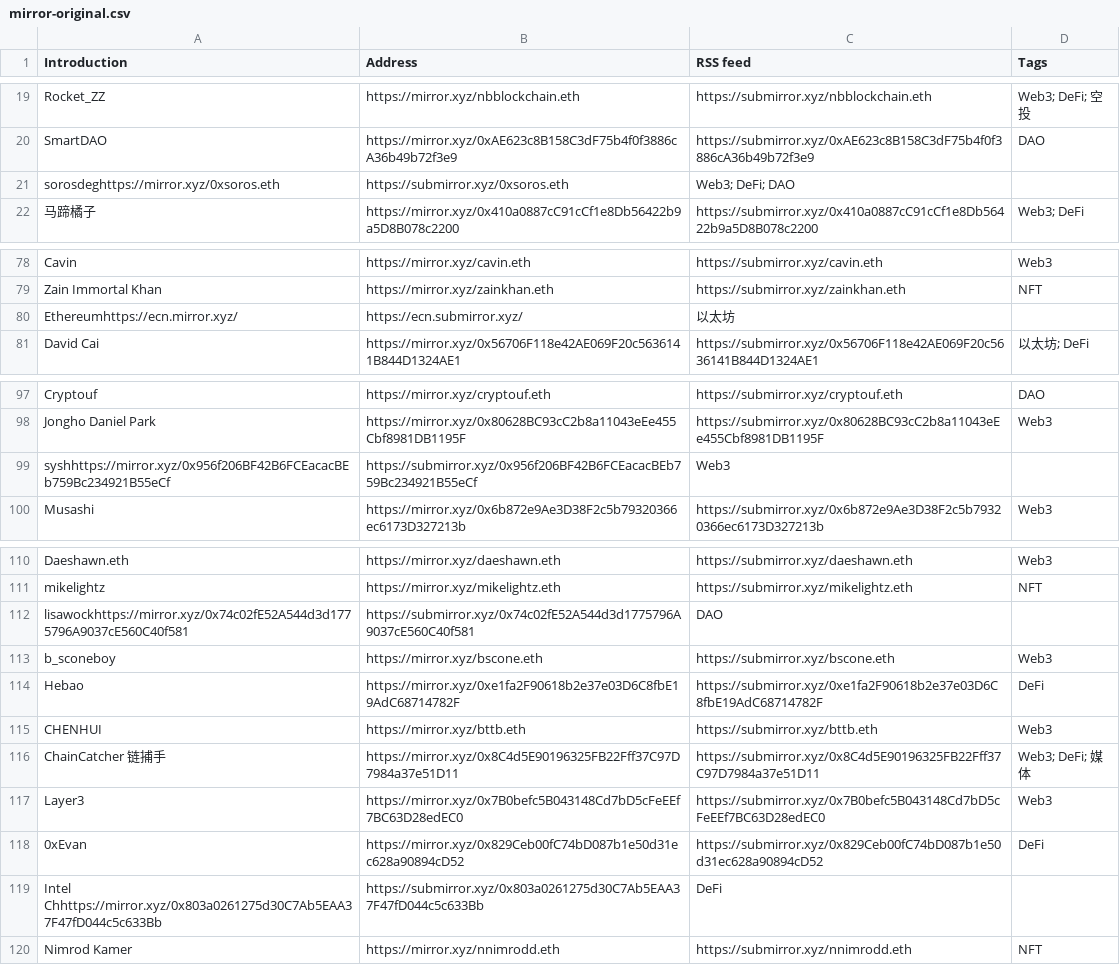
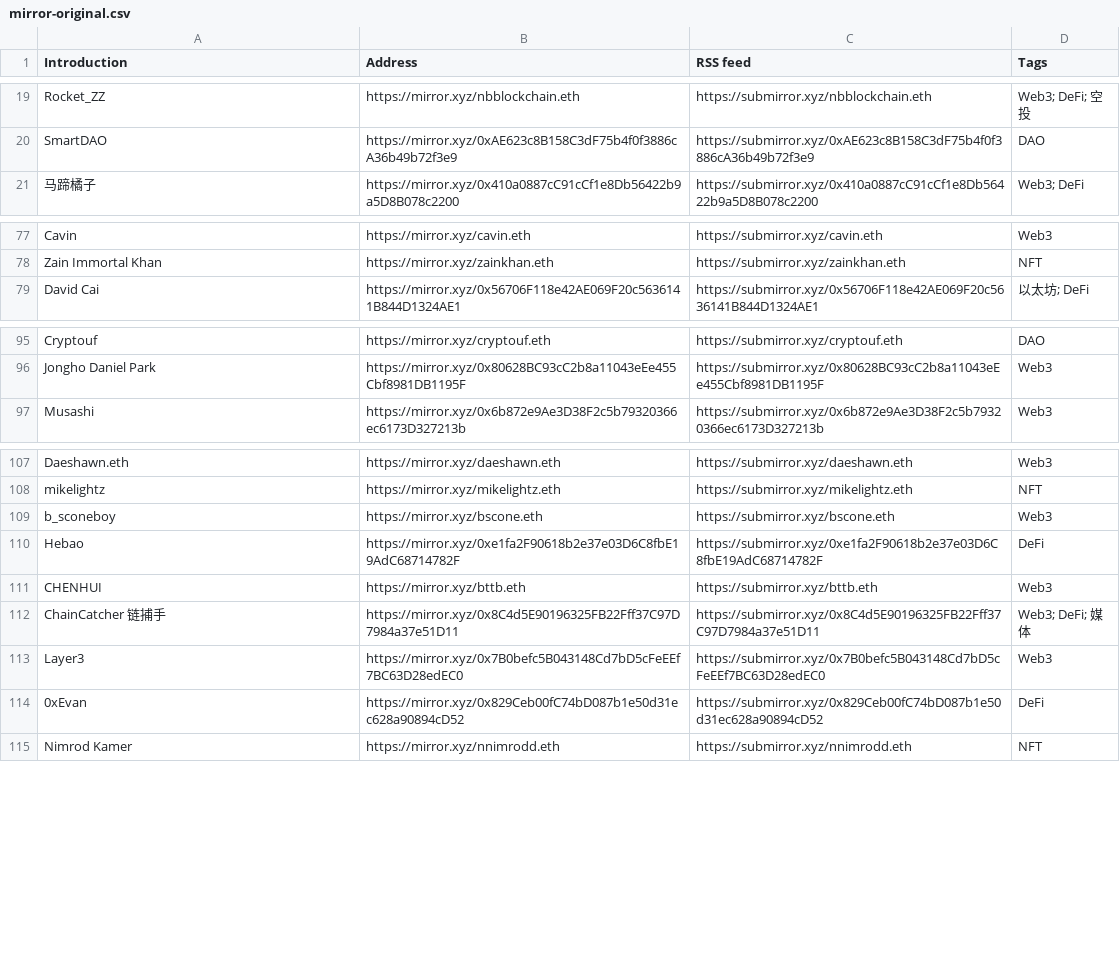
Before and after one commit to dbarobin/awesome-mirror, a CSV file: mirror-original.csv, drawn as a sheet; only a part is shown, gaps mark what is left out; the diff covers the shown part only; the diff names each change by its address in the sheet, - before the commit and + after, or states it on an @@ line.

```diff
--- a/mirror-original.csv
+++ b/mirror-original.csv
-row 21: sorosdeghttps://mirror.xyz/0xsoros.eth | https://submirror.xyz/0xsoros.eth | Web3; DeFi; DAO
-row 80: Ethereumhttps://ecn.mirror.xyz/ | https://ecn.submirror.xyz/ | 以太坊
-row 99: syshhttps://mirror.xyz/0x956f206BF42B6FCEacacBEb759Bc234921B55eCf | https://submirror.xyz/0x956f206BF42B6FCEacacBEb759Bc234921B55eCf | Web3
-row 112: lisawockhttps://mirror.xyz/0x74c02fE52A544d3d1775796A9037cE560C40f581 | https://submirror.xyz/0x74c02fE52A544d3d1775796A9037cE560C40f581 | DAO
-row 119: Intel Chhttps://mirror.xyz/0x803a0261275d30C7Ab5EAA37F47fD044c5c633Bb | https://submirror.xyz/0x803a0261275d30C7Ab5EAA37F47fD044c5c633Bb | DeFi
```
Also changed, not shown: 7 removed rows elsewhere in this file, 2 other files.
